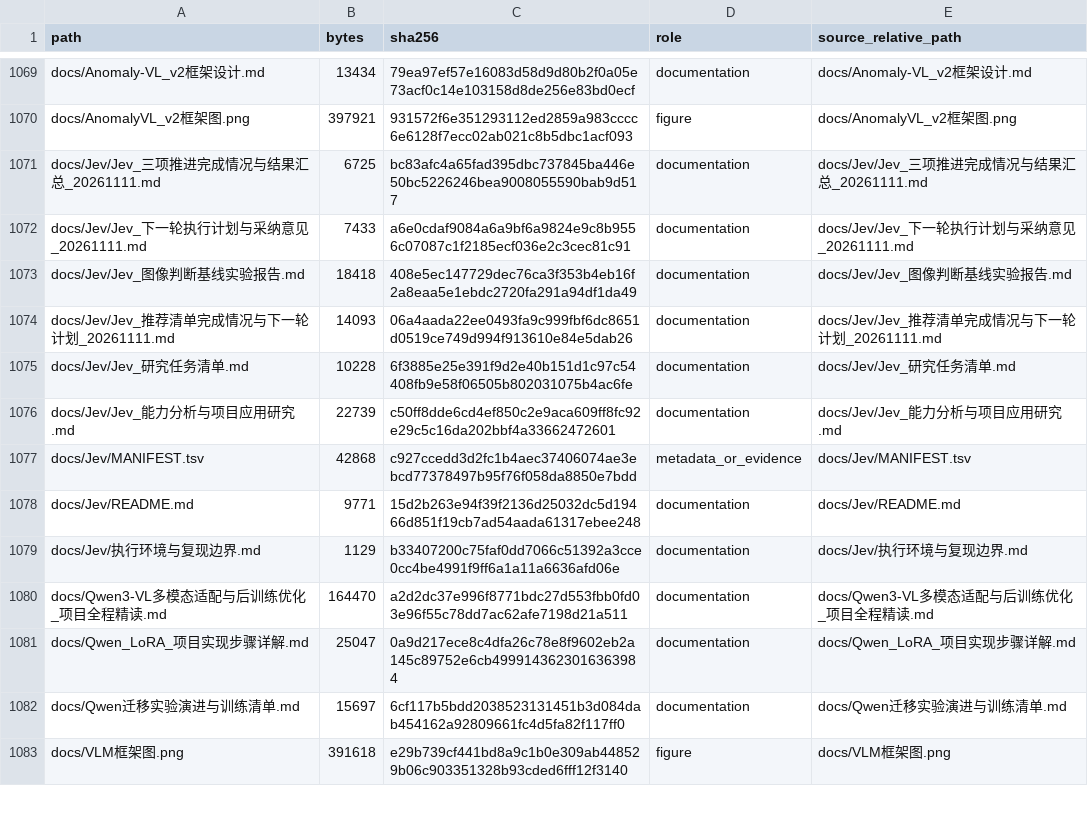
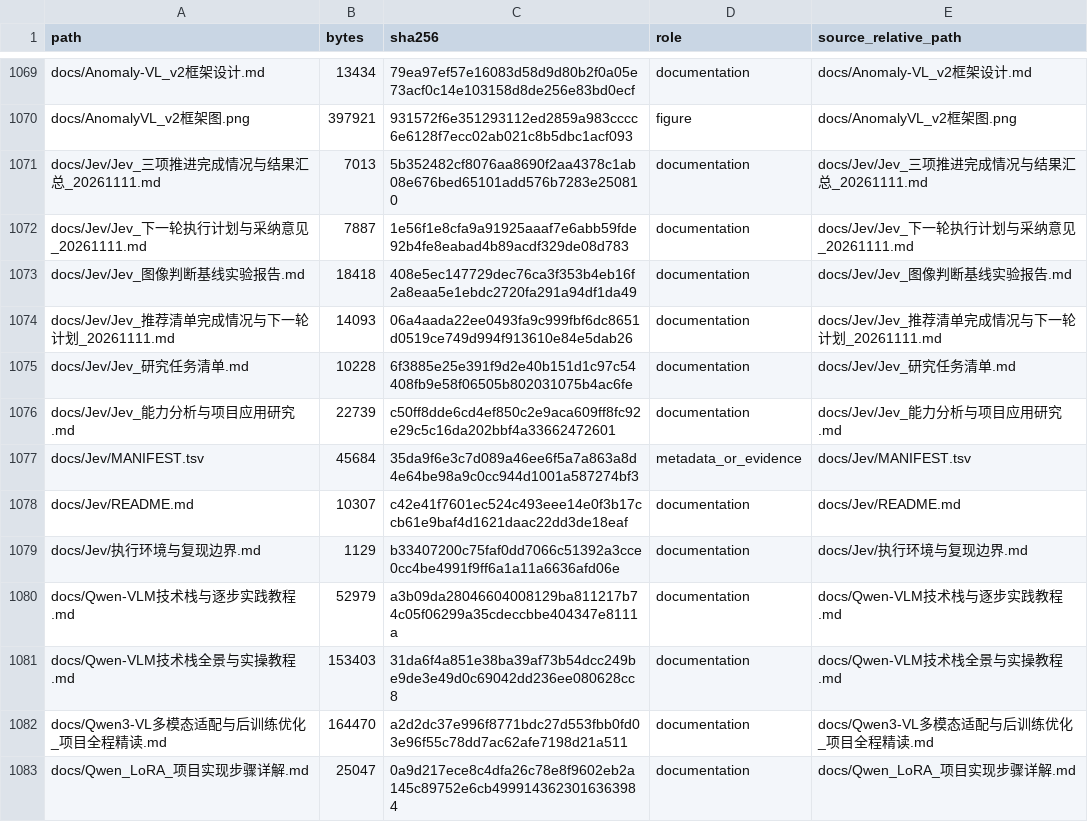
Before and after one commit to Qhf7/Qwen-VLM, a TSV file: DELIVERY_MANIFEST.tsv, drawn as a sheet; only a part is shown, gaps mark what is left out; the shorter side is filled out with more unchanged rows; the diff covers the shown part only.

Commit message:
同步最新 Jev 困难样本实验与两份教程 (#6)
Add the candidate-geometry and Qwen DD gate hardcase experiment, update Jev summary docs and index, and add two technical tutorials. Publish aggregate results only; keep per-sample labels and per-source queues on the server.

```diff
--- a/DELIVERY_MANIFEST.tsv
+++ b/DELIVERY_MANIFEST.tsv
@@ -1070,4 +1070,4 @@ docs/Anomaly-VL_v2框架设计.md	13434	79ea97ef57e16083d58d9d80b2f0a05e73acf0c1
 docs/AnomalyVL_v2框架图.png	397921	931572f6e351293112ed2859a983cccc6e6128f7ecc02ab021c8b5dbc1acf093	figure	docs/AnomalyVL_v2框架图.png
-docs/Jev/Jev_三项推进完成情况与结果汇总_20261111.md	6725	bc83afc4a65fad395dbc737845ba446e50bc5226246bea9008055590bab9d517	documentation	docs/Jev/Jev_三项推进完成情况与结果汇总_20261111.md
-docs/Jev/Jev_下一轮执行计划与采纳意见_20261111.md	7433	a6e0cdaf9084a6a9bf6a9824e9c8b9556c07087c1f2185ecf036e2c3cec81c91	documentation	docs/Jev/Jev_下一轮执行计划与采纳意见_20261111.md
+docs/Jev/Jev_三项推进完成情况与结果汇总_20261111.md	7013	5b352482cf8076aa8690f2aa4378c1ab08e676bed65101add576b7283e250810	documentation	docs/Jev/Jev_三项推进完成情况与结果汇总_20261111.md
+docs/Jev/Jev_下一轮执行计划与采纳意见_20261111.md	7887	1e56f1e8cfa9a91925aaaf7e6abb59fde92b4fe8eabad4b89acdf329de08d783	documentation	docs/Jev/Jev_下一轮执行计划与采纳意见_20261111.md
 docs/Jev/Jev_图像判断基线实验报告.md	18418	408e5ec147729dec76ca3f353b4eb16f2a8eaa5e1ebdc2720fa291a94df1da49	documentation	docs/Jev/Jev_图像判断基线实验报告.md
@@ -1076,5 +1076,7 @@ docs/Jev/Jev_研究任务清单.md	10228	6f3885e25e391f9d2e40b151d1c97c54408fb9e
 docs/Jev/Jev_能力分析与项目应用研究.md	22739	c50ff8dde6cd4ef850c2e9aca609ff8fc92e29c5c16da202bbf4a33662472601	documentation	docs/Jev/Jev_能力分析与项目应用研究.md
-docs/Jev/MANIFEST.tsv	42868	c927ccedd3d2fc1b4aec37406074ae3ebcd77378497b95f76f058da8850e7bdd	metadata_or_evidence	docs/Jev/MANIFEST.tsv
-docs/Jev/README.md	9771	15d2b263e94f39f2136d25032dc5d19466d851f19cb7ad54aada61317ebee248	documentation	docs/Jev/README.md
+docs/Jev/MANIFEST.tsv	45684	35da9f6e3c7d089a46ee6f5a7a863a8d4e64be98a9c0cc944d1001a587274bf3	metadata_or_evidence	docs/Jev/MANIFEST.tsv
+docs/Jev/README.md	10307	c42e41f7601ec524c493eee14e0f3b17ccb61e9baf4d1621daac22dd3de18eaf	documentation	docs/Jev/README.md
 docs/Jev/执行环境与复现边界.md	1129	b33407200c75faf0dd7066c51392a3cce0cc4be4991f9ff6a1a11a6636afd06e	documentation	docs/Jev/执行环境与复现边界.md
+docs/Qwen-VLM技术栈与逐步实践教程.md	52979	a3b09da28046604008129ba811217b74c05f06299a35cdeccbbe404347e8111a	documentation	docs/Qwen-VLM技术栈与逐步实践教程.md
+docs/Qwen-VLM技术栈全景与实操教程.md	153403	31da6f4a851e38ba39af73b54dcc249be9de3e49d0c69042dd236ee080628cc8	documentation	docs/Qwen-VLM技术栈全景与实操教程.md
 docs/Qwen3-VL多模态适配与后训练优化_项目全程精读.md	164470	a2d2dc37e996f8771bdc27d553fbb0fd03e96f55c78dd7ac62afe7198d21a511	documentation	docs/Qwen3-VL多模态适配与后训练优化_项目全程精读.md
```
Also changed, not shown: 16 added rows and 2 edited cells elsewhere in this file, docs/Jev/MANIFEST.tsv, 22 other files.
